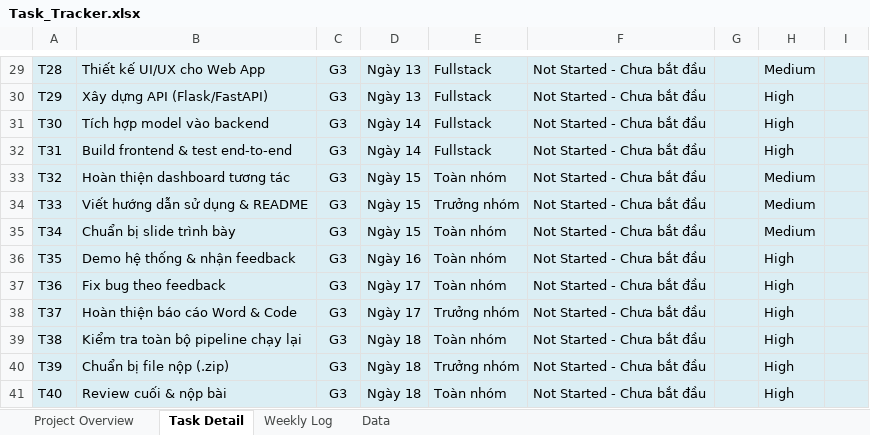
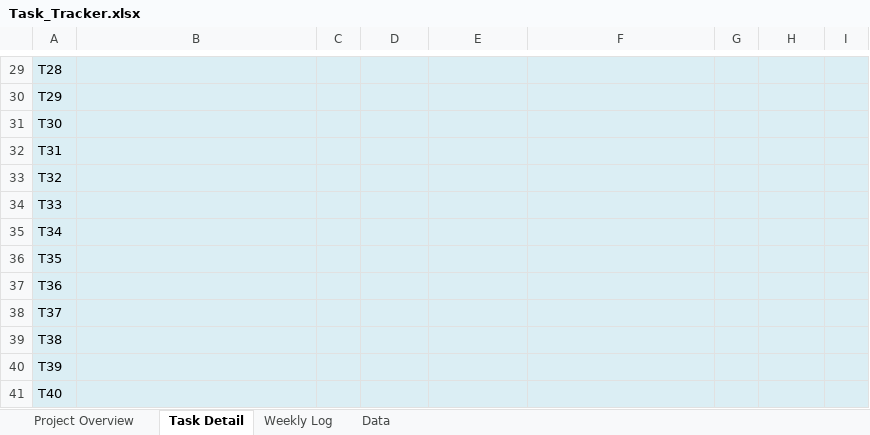
Before and after one commit to thanhhung9720001-collab/credit-risk-classifier, an Excel workbook: Task_Tracker.xlsx, sheet Task Detail, drawn as a sheet; only a part is shown, gaps mark what is left out; values as stored, in another font and other column widths than the file's, no borders; the diff covers the shown part only; the diff names each change by its address in the sheet, - before the commit and + after, or states it on an @@ line.

```diff
--- a/Task_Tracker.xlsx (sheet Task Detail)
+++ b/Task_Tracker.xlsx (sheet Task Detail)
-B29: Thiết kế UI/UX cho Web App
+B29: (empty)
-C29:C41: G3
+C29:C41: (empty)
-D29:D30: Ngày 13
+D29:D30: (empty)
-E29:E32: Fullstack
+E29:E32: (empty)
-F29:F41: Not Started - Chưa bắt đầu
+F29:F41: (empty)
-H29: Medium
+H29: (empty)
-B30: Xây dựng API (Flask/FastAPI)
+B30: (empty)
-H30:H32: High
+H30:H32: (empty)
-B31: Tích hợp model vào backend
+B31: (empty)
-D31:D32: Ngày 14
+D31:D32: (empty)
-B32: Build frontend & test end-to-end
+B32: (empty)
-B33: Hoàn thiện dashboard tương tác
+B33: (empty)
-D33:D35: Ngày 15
+D33:D35: (empty)
-E33: Toàn nhóm
+E33: (empty)
-H33:H35: Medium
+H33:H35: (empty)
-B34: Viết hướng dẫn sử dụng & README
+B34: (empty)
-E34: Trưởng nhóm
+E34: (empty)
-B35: Chuẩn bị slide trình bày
+B35: (empty)
-E35:E37: Toàn nhóm
+E35:E37: (empty)
-B36: Demo hệ thống & nhận feedback
+B36: (empty)
-D36: Ngày 16
+D36: (empty)
-H36:H41: High
+H36:H41: (empty)
-B37: Fix bug theo feedback
+B37: (empty)
-D37:D38: Ngày 17
+D37:D38: (empty)
-B38: Hoàn thiện báo cáo Word & Code
+B38: (empty)
-E38: Trưởng nhóm
+E38: (empty)
-B39: Kiểm tra toàn bộ pipeline chạy lại
+B39: (empty)
-D39:D41: Ngày 18
+D39:D41: (empty)
-E39: Toàn nhóm
+E39: (empty)
-B40: Chuẩn bị file nộp (.zip)
+B40: (empty)
-E40: Trưởng nhóm
+E40: (empty)
-B41: Review cuối & nộp bài
+B41: (empty)
-E41: Toàn nhóm
+E41: (empty)
```
Also changed, not shown: 163 edited cells elsewhere in this sheet, sheet Weekly Log, sheet Data, sheet Project Overview, 12 other files.
